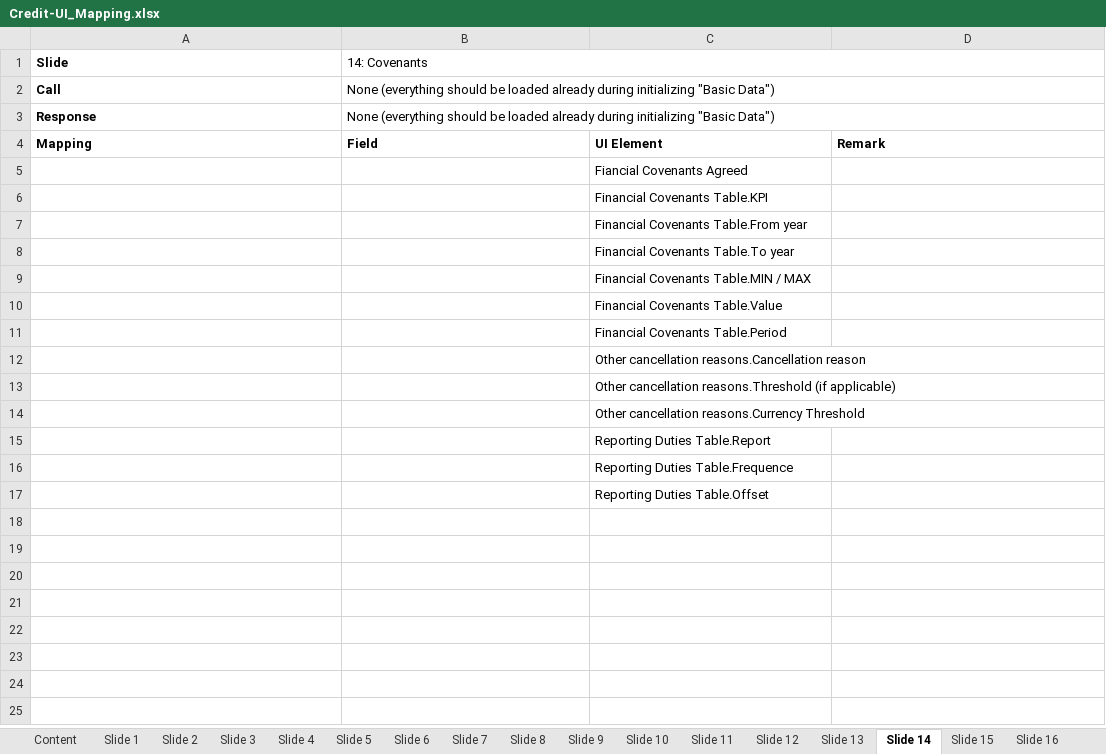
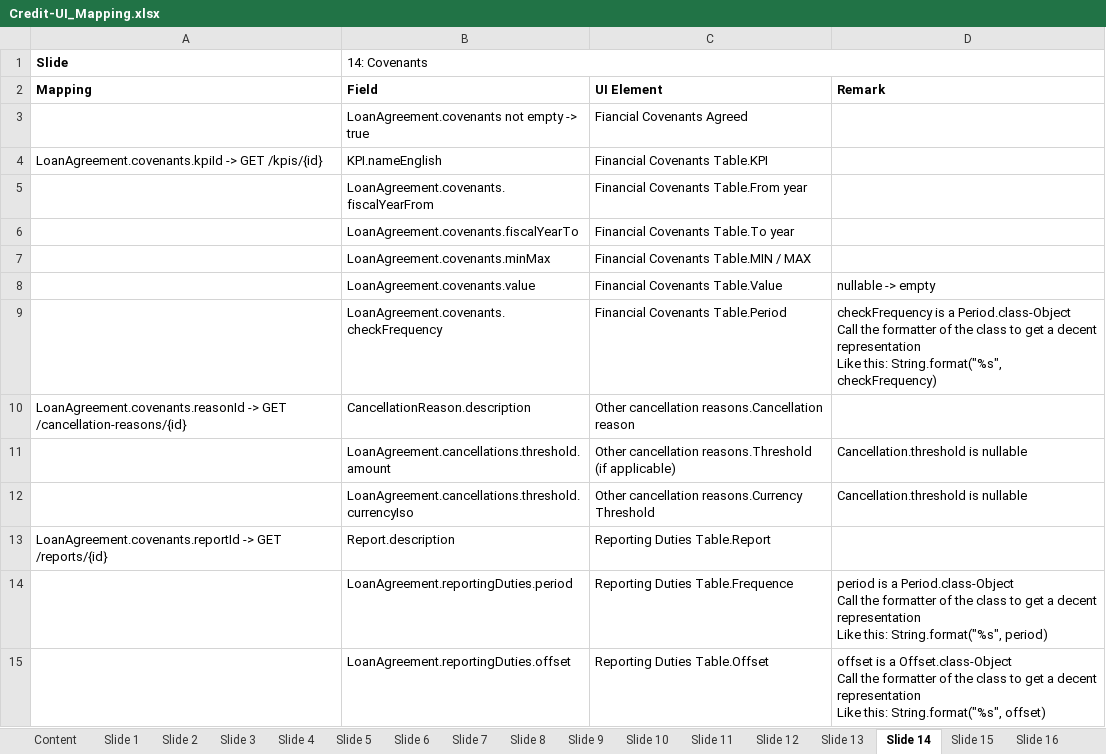
Before and after one commit to Mangosoft-team/Demo, an Excel workbook: Documentation/Credit-UI_Mapping.xlsx, sheet Slide 14, drawn as a sheet; values as stored, in another font and other column widths than the file's, no borders; removed rows and columns are numbered as before the commit, all else as after; ↵ is a line break in a cell; the diff names each change by its address in the sheet, - before the commit and + after, or states it on an @@ line.

Commit message:
#implement new GET features for Slide 1-21 new database with var-coupon on loan id=2 cred-fac id=38

```diff
--- a/Documentation/Credit-UI_Mapping.xlsx (sheet Slide 14)
+++ b/Documentation/Credit-UI_Mapping.xlsx (sheet Slide 14)
-row 2: Call | None (everything should be loaded already during initializing "Basic Data")
-row 3: Response | None (everything should be loaded already during initializing "Basic Data")
-B3 (14: Covenants): (empty)
+B3 (14: Covenants): LoanAgreement.covenants not empty -> true
-A4 (Slide): (empty)
+A4 (Slide): LoanAgreement.covenants.kpiId -> GET /kpis/{id}
-B4 (14: Covenants): (empty)
+B4 (14: Covenants): KPI.nameEnglish
-B5 (14: Covenants): (empty)
+B5 (14: Covenants): LoanAgreement.covenants.fiscalYearFrom
-B6 (14: Covenants): (empty)
+B6 (14: Covenants): LoanAgreement.covenants.fiscalYearTo
-B7 (14: Covenants): (empty)
+B7 (14: Covenants): LoanAgreement.covenants.minMax
-B8 (14: Covenants): (empty)
+B8 (14: Covenants): LoanAgreement.covenants.value
-D8: (empty)
+D8: nullable -> empty
-B9 (14: Covenants): (empty)
+B9 (14: Covenants): LoanAgreement.covenants.checkFrequency
-D9: (empty)
+D9: checkFrequency is a Period.class-Object ↵ Call the formatter of the class to get a decent representation ↵ Like this: String.format("%s", checkFrequency)
-A10 (Slide): (empty)
+A10 (Slide): LoanAgreement.covenants.reasonId -> GET /cancellation-reasons/{id}
-B10 (14: Covenants): (empty)
+B10 (14: Covenants): CancellationReason.description
-B11 (14: Covenants): (empty)
+B11 (14: Covenants): LoanAgreement.cancellations.threshold.amount
-D11:D12: (empty)
+D11:D12: Cancellation.threshold is nullable
-B12 (14: Covenants): (empty)
+B12 (14: Covenants): LoanAgreement.cancellations.threshold.currencyIso
-A13 (Slide): (empty)
+A13 (Slide): LoanAgreement.covenants.reportId -> GET /reports/{id}
-B13 (14: Covenants): (empty)
+B13 (14: Covenants): Report.description
-B14 (14: Covenants): (empty)
+B14 (14: Covenants): LoanAgreement.reportingDuties.period
-D14: (empty)
+D14: period is a Period.class-Object ↵ Call the formatter of the class to get a decent representation ↵ Like this: String.format("%s", period)
-B15 (14: Covenants): (empty)
+B15 (14: Covenants): LoanAgreement.reportingDuties.offset
-D15: (empty)
+D15: offset is a Offset.class-Object ↵ Call the formatter of the class to get a decent representation ↵ Like this: String.format("%s", offset)
```
Also changed, not shown: sheet Slide 12, sheet Slide 16, sheet Slide 15, sheet Slide 17, sheet Content, other sheet tabs, 4 other files.
